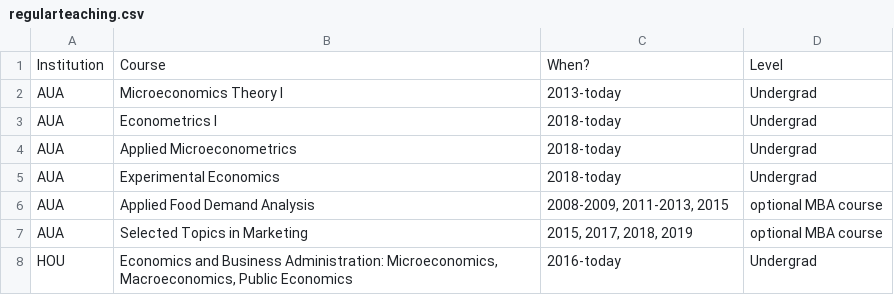
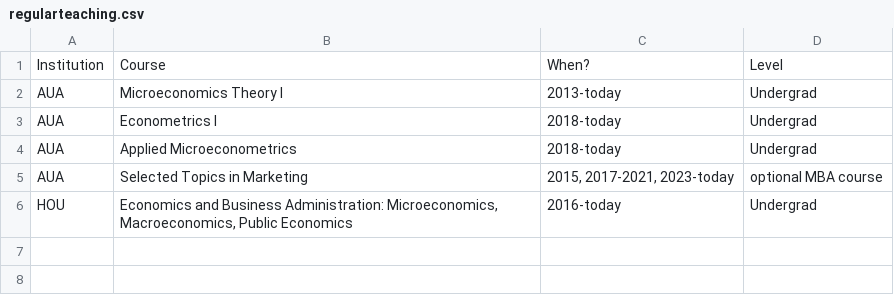
Before and after one commit to andreasdrichoutis/starter-hugo-academic, a CSV file: static/regularteaching.csv, drawn as a sheet; removed rows and columns are numbered as before the commit, all else as after; the diff names each change by its address in the sheet, - before the commit and + after, or states it on an @@ line.

```diff
--- a/static/regularteaching.csv
+++ b/static/regularteaching.csv
-row 5: AUA | Experimental Economics | 2018-today | Undergrad
-row 6: AUA | Applied Food Demand Analysis | 2008-2009, 2011-2013, 2015 | optional MBA course
-C5: 2015, 2017, 2018, 2019
+C5: 2015, 2017-2021, 2023-today
```
Also changed, not shown: static/pastteaching.csv, static/shortcourses.csv.
